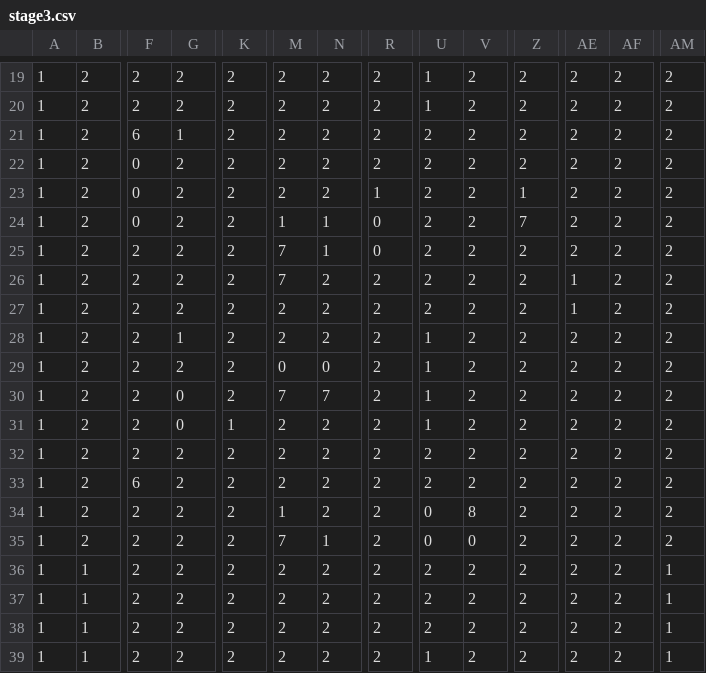
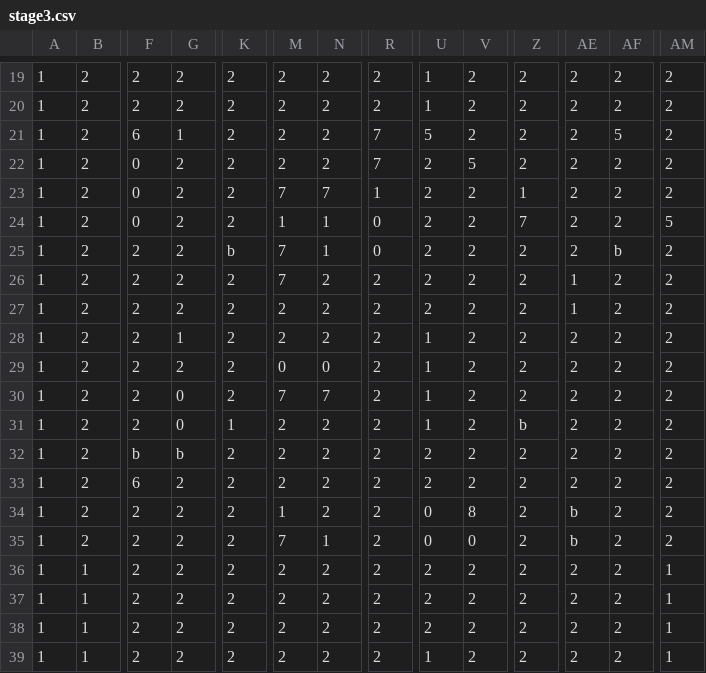
Before and after one commit to daiya-04/4monthGame, a CSV file: DirectXGame/Resources/Maps/stage3.csv, drawn as a sheet; only a part is shown, gaps mark what is left out; the diff covers the shown part only; the diff names each change by its address in the sheet, - before the commit and + after, or states it on an @@ line.

```diff
--- a/DirectXGame/Resources/Maps/stage3.csv
+++ b/DirectXGame/Resources/Maps/stage3.csv
-R21:R22: 2
+R21:R22: 7
-U21: 2
+U21: 5
-AF21: 2
+AF21: 5
-V22: 2
+V22: 5
-M23: 2
+M23: 7
-N23: 2
+N23: 7
-AM24: 2
+AM24: 5
-K25: 2
+K25: b
-AF25: 2
+AF25: b
-Z31: 2
+Z31: b
-F32: 2
+F32: b
-G32: 2
+G32: b
-AE34:AE35: 2
+AE34:AE35: b
```
Also changed, not shown: 35 edited cells elsewhere in this file.
